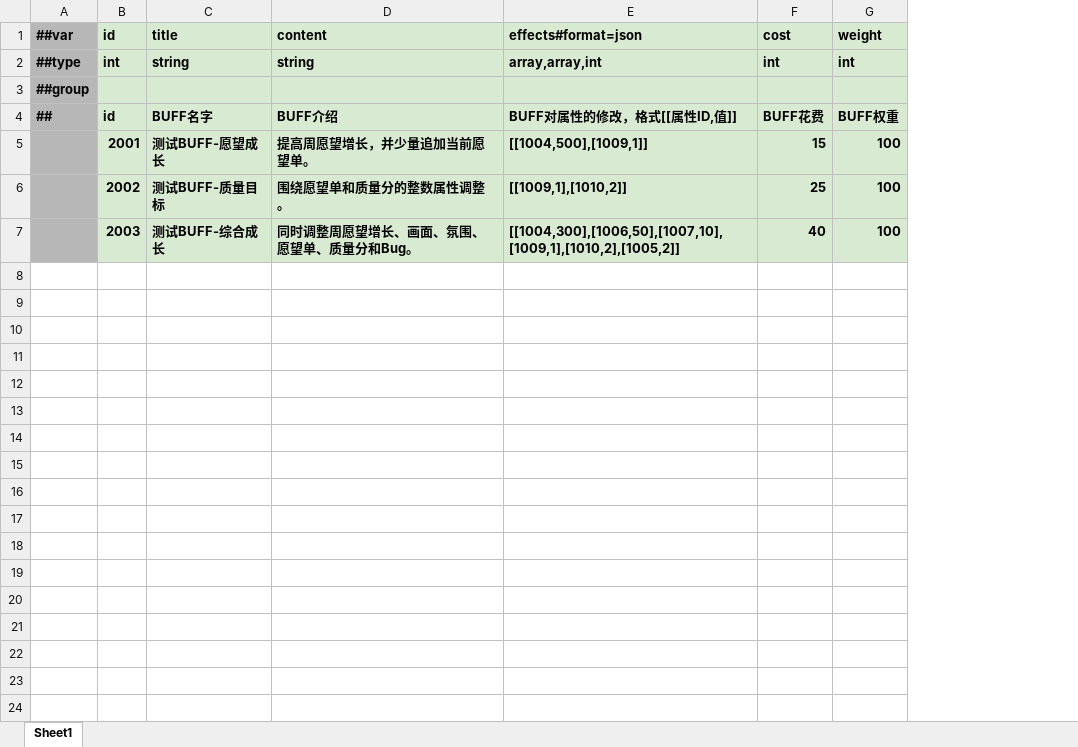
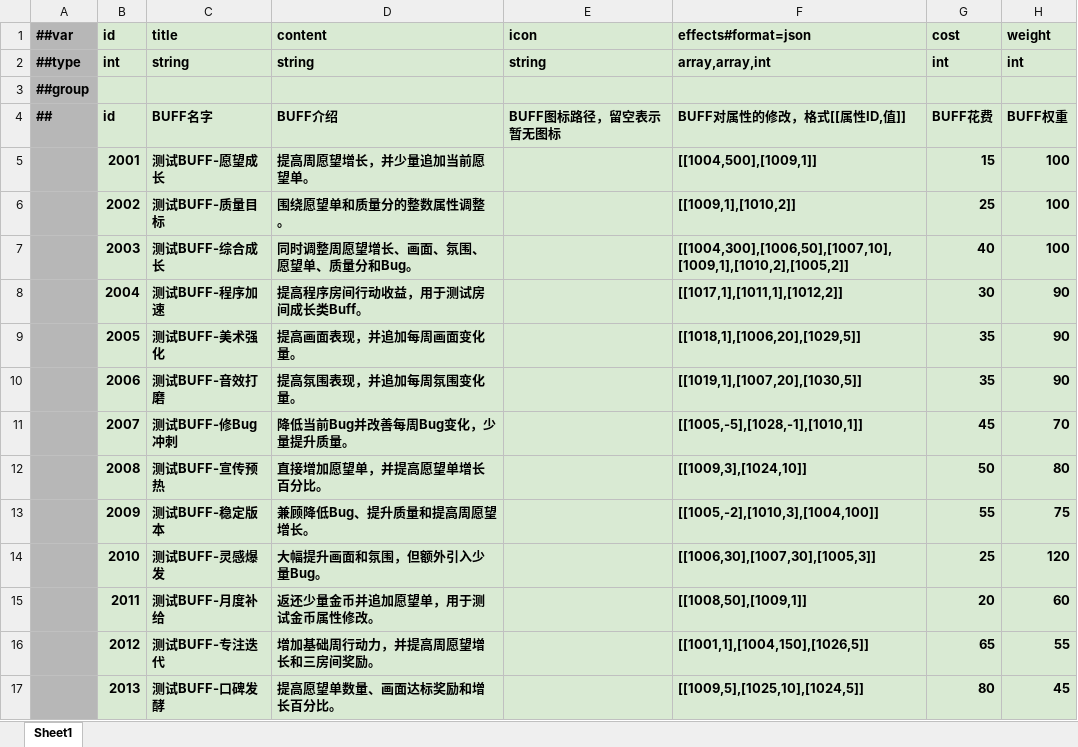
Before and after one commit to shepherd03/CGJ_Anchor, an Excel workbook: Config/Luban/Datas/#game.buff.xlsx, sheet Sheet1, drawn as a sheet; values as stored, in another font and other column widths than the file's, no borders; the diff names each change by its address in the sheet, - before the commit and + after, or states it on an @@ line.

Commit message:
添加 Buff 图标字段

```diff
--- a/Config/Luban/Datas/#game.buff.xlsx (sheet Sheet1)
+++ b/Config/Luban/Datas/#game.buff.xlsx (sheet Sheet1)
+column E (icon), rows 2-4: string |  | BUFF图标路径，留空表示暂无图标
+row 8:  | 2004 | 测试BUFF-程序加速 | 提高程序房间行动收益，用于测试房间成长类Buff。 |  | [[1017,1],[1011,1],[1012,2]] | 30 | 90
+row 9:  | 2005 | 测试BUFF-美术强化 | 提高画面表现，并追加每周画面变化量。 |  | [[1018,1],[1006,20],[1029,5]] | 35 | 90
+row 10:  | 2006 | 测试BUFF-音效打磨 | 提高氛围表现，并追加每周氛围变化量。 |  | [[1019,1],[1007,20],[1030,5]] | 35 | 90
+row 11:  | 2007 | 测试BUFF-修Bug冲刺 | 降低当前Bug并改善每周Bug变化，少量提升质量。 |  | [[1005,-5],[1028,-1],[1010,1]] | 45 | 70
+row 12:  | 2008 | 测试BUFF-宣传预热 | 直接增加愿望单，并提高愿望单增长百分比。 |  | [[1009,3],[1024,10]] | 50 | 80
+row 13:  | 2009 | 测试BUFF-稳定版本 | 兼顾降低Bug、提升质量和提高周愿望增长。 |  | [[1005,-2],[1010,3],[1004,100]] | 55 | 75
+row 14:  | 2010 | 测试BUFF-灵感爆发 | 大幅提升画面和氛围，但额外引入少量Bug。 |  | [[1006,30],[1007,30],[1005,3]] | 25 | 120
+row 15:  | 2011 | 测试BUFF-月度补给 | 返还少量金币并追加愿望单，用于测试金币属性修改。 |  | [[1008,50],[1009,1]] | 20 | 60
+row 16:  | 2012 | 测试BUFF-专注迭代 | 增加基础周行动力，并提高周愿望增长和三房间奖励。 |  | [[1001,1],[1004,150],[1026,5]] | 65 | 55
+row 17:  | 2013 | 测试BUFF-口碑发酵 | 提高愿望单数量、画面达标奖励和增长百分比。 |  | [[1009,5],[1025,10],[1024,5]] | 80 | 45
```
Also changed, not shown: 3 other files.
